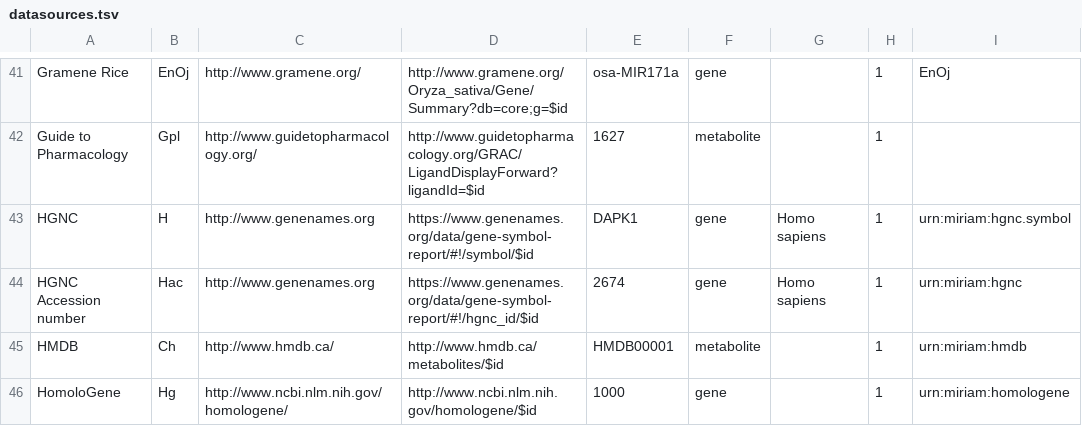
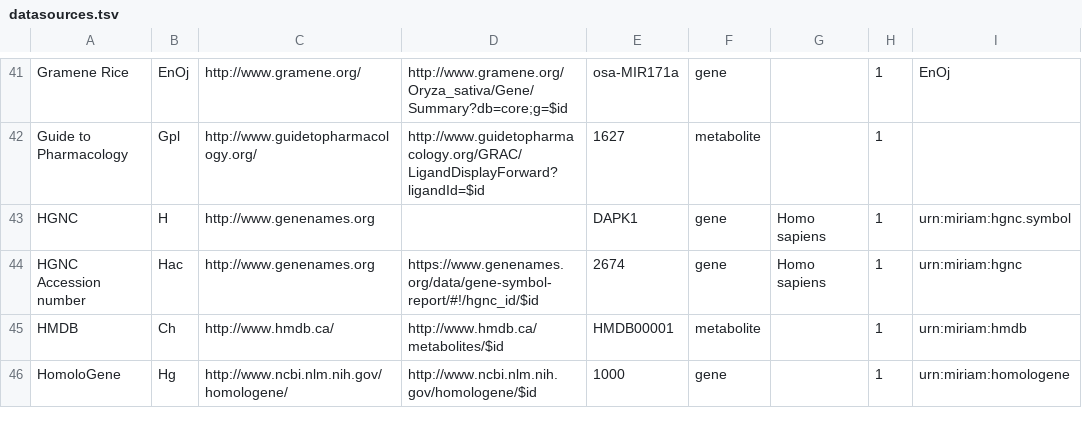
Before and after one commit to bridgedb/datasources, a TSV file: datasources.tsv, drawn as a sheet; only a part is shown, gaps mark what is left out; the diff names each change by its address in the sheet, - before the commit and + after, or states it on an @@ line.

Commit message:
Link no longer works.

```diff
--- a/datasources.tsv
+++ b/datasources.tsv
-D43: https://www.genenames.org/data/gene-symbol-report/#!/symbol/$id
+D43: (empty)
```
